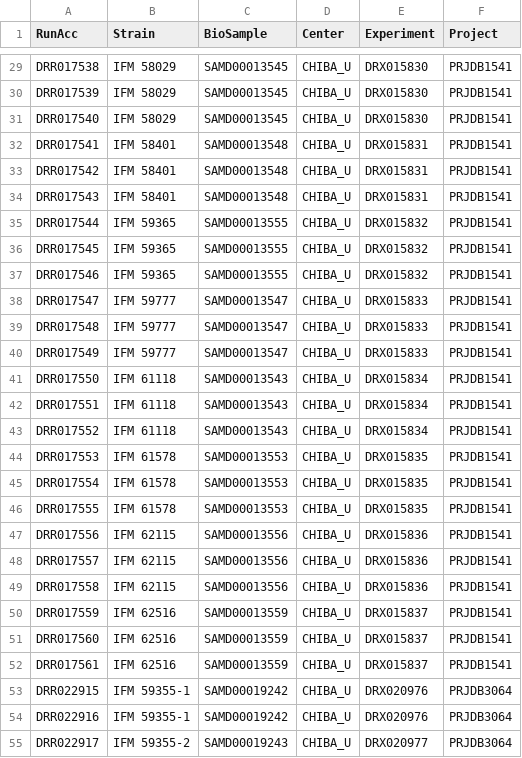
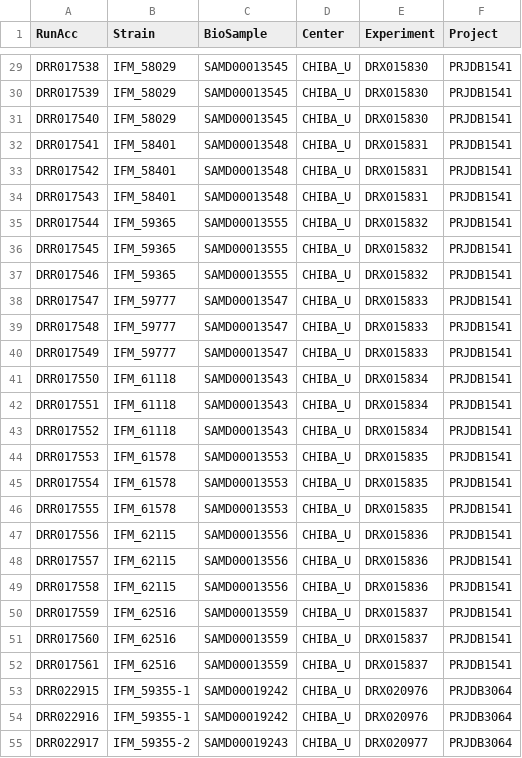
Before and after one commit to stajichlab/PopGenomics_Afumigatus_Global, a CSV file: lib/SRA_samples.csv, drawn as a sheet; only a part is shown, gaps mark what is left out; the diff covers the shown part only; the diff names each change by its address in the sheet, - before the commit and + after, or states it on an @@ line.

```diff
--- a/lib/SRA_samples.csv
+++ b/lib/SRA_samples.csv
-B29:B31 (Strain): IFM 58029
+B29:B31 (Strain): IFM_58029
-B32:B34 (Strain): IFM 58401
+B32:B34 (Strain): IFM_58401
-B35:B37 (Strain): IFM 59365
+B35:B37 (Strain): IFM_59365
-B38:B40 (Strain): IFM 59777
+B38:B40 (Strain): IFM_59777
-B41:B43 (Strain): IFM 61118
+B41:B43 (Strain): IFM_61118
-B44:B46 (Strain): IFM 61578
+B44:B46 (Strain): IFM_61578
-B47:B49 (Strain): IFM 62115
+B47:B49 (Strain): IFM_62115
-B50:B52 (Strain): IFM 62516
+B50:B52 (Strain): IFM_62516
-B53:B54 (Strain): IFM 59355-1
+B53:B54 (Strain): IFM_59355-1
-B55 (Strain): IFM 59355-2
+B55 (Strain): IFM_59355-2
```
Also changed, not shown: 40 edited cells elsewhere in this file, samples.csv.
